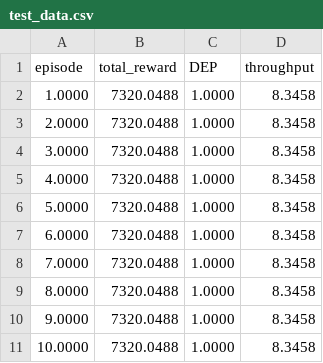
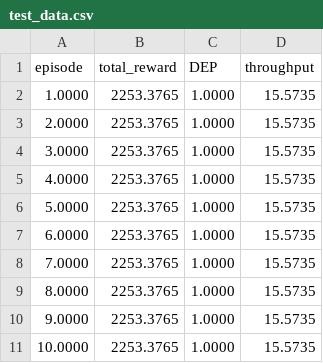
Before and after one commit to krishfr/Silent-Wing-DRL-Enabled-UAV-Resource-Coordination, a CSV file: log/test_data.csv, drawn as a sheet.

```diff
--- a/log/test_data.csv
+++ b/log/test_data.csv
@@ -1,11 +1,11 @@
 episode,total_reward,DEP,throughput
-1.0000,7320.0488,1.0000,8.3458
-2.0000,7320.0488,1.0000,8.3458
-3.0000,7320.0488,1.0000,8.3458
-4.0000,7320.0488,1.0000,8.3458
-5.0000,7320.0488,1.0000,8.3458
-6.0000,7320.0488,1.0000,8.3458
-7.0000,7320.0488,1.0000,8.3458
-8.0000,7320.0488,1.0000,8.3458
-9.0000,7320.0488,1.0000,8.3458
-10.0000,7320.0488,1.0000,8.3458
+1.0000,2253.3765,1.0000,15.5735
+2.0000,2253.3765,1.0000,15.5735
+3.0000,2253.3765,1.0000,15.5735
+4.0000,2253.3765,1.0000,15.5735
+5.0000,2253.3765,1.0000,15.5735
+6.0000,2253.3765,1.0000,15.5735
+7.0000,2253.3765,1.0000,15.5735
+8.0000,2253.3765,1.0000,15.5735
+9.0000,2253.3765,1.0000,15.5735
+10.0000,2253.3765,1.0000,15.5735
```
Also changed, not shown: log/train_data.csv, 22 other files.
